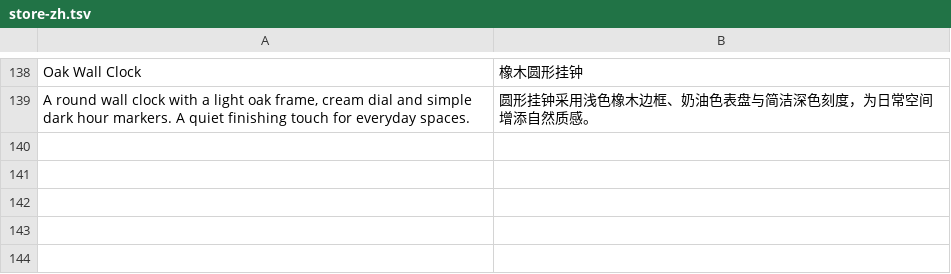
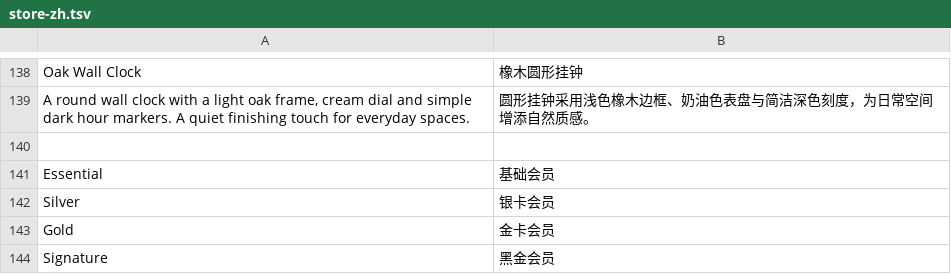
Before and after one commit to lemanty/Team-Odyssey, a TSV file: src/main/resources/store-zh.tsv, drawn as a sheet; only a part is shown, gaps mark what is left out; the diff names each change by its address in the sheet, - before the commit and + after, or states it on an @@ line.

```diff
--- a/src/main/resources/store-zh.tsv
+++ b/src/main/resources/store-zh.tsv
+row 140: (empty)
+row 141: Essential | 基础会员
+row 142: Silver | 银卡会员
+row 143: Gold | 金卡会员
+row 144: Signature | 黑金会员
```
Also changed, not shown: 16 other files.
